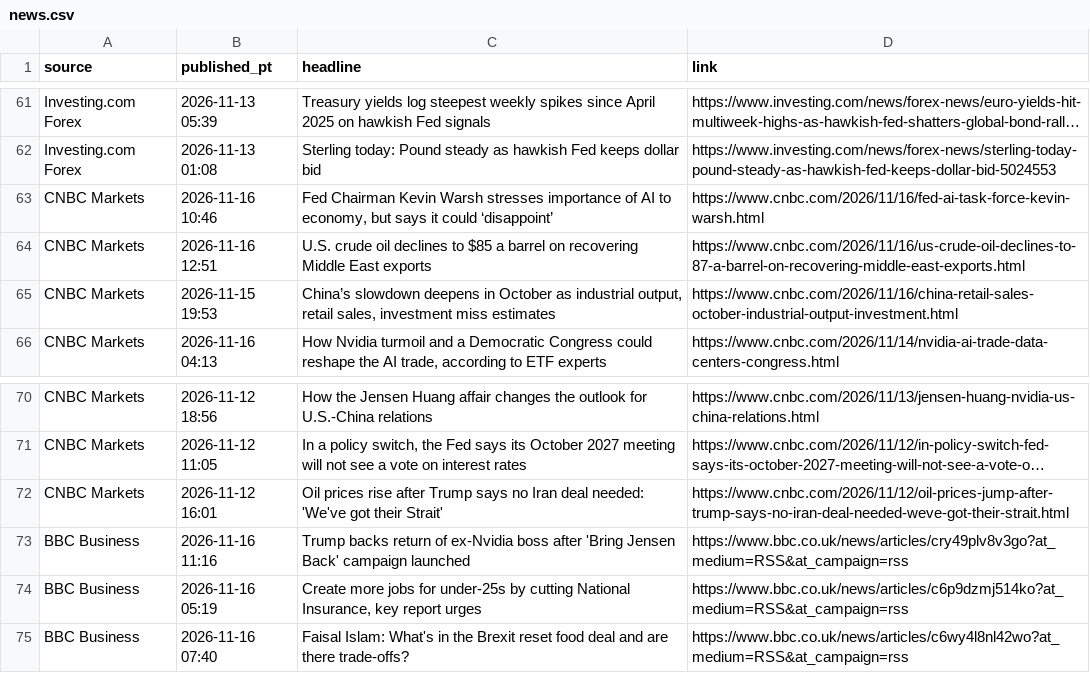
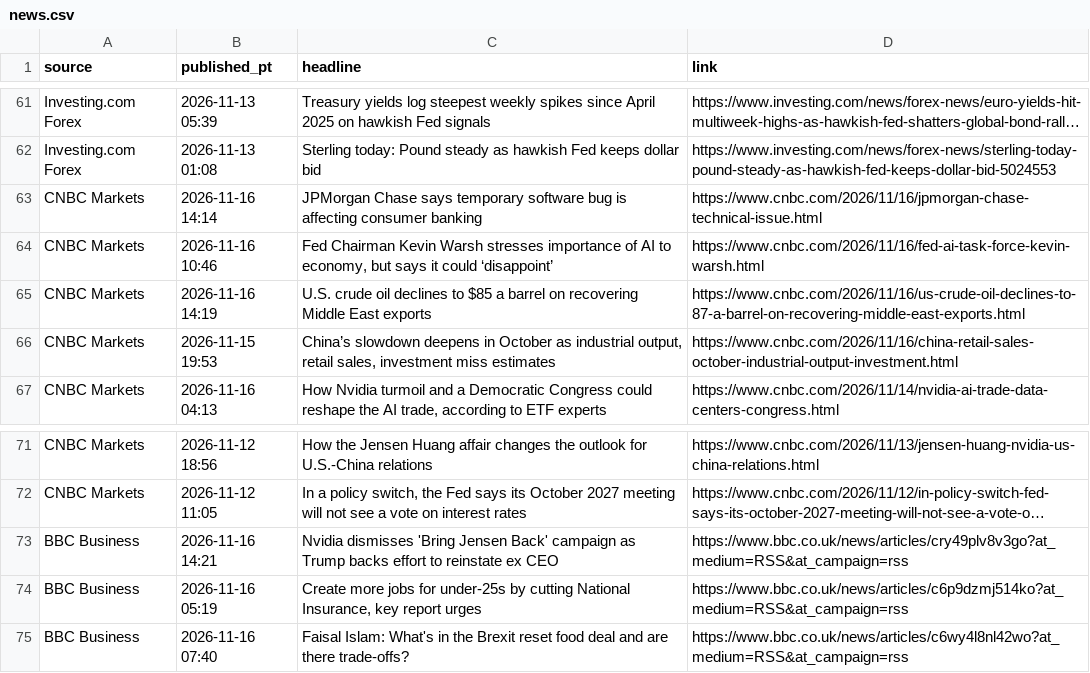
Before and after one commit to PatelNicknp/nicks-edge-dashboard, a CSV file: cache/news.csv, drawn as a sheet; only a part is shown, gaps mark what is left out; long unchanged cells end in …; removed rows and columns are numbered as before the commit, all else as after; the diff names each change by its address in the sheet, - before the commit and + after, or states it on an @@ line.

```diff
--- a/cache/news.csv
+++ b/cache/news.csv
+row 63: CNBC Markets | 2026-11-16 14:14 | JPMorgan Chase says temporary software bug is affecting consumer banking | https://www.cnbc.com/2026/11/16/jpmorgan-chase-technical-issue.html
-B65 (published_pt): 2026-11-16 12:51
+B65 (published_pt): 2026-11-16 14:19
-row 72: CNBC Markets | 2026-11-12 16:01 | Oil prices rise after Trump says no Iran deal needed: 'We've got their Strait' | https://www.cnbc.com/2026/11/12/oil-prices-jump-after-trump-says-no-iran-deal-needed-weve-got-their-strait.html
-B73 (published_pt): 2026-11-16 11:16
+B73 (published_pt): 2026-11-16 14:21
-C73 (headline): Trump backs return of ex-Nvidia boss after 'Bring Jensen Back' campaign launched
+C73 (headline): Nvidia dismisses 'Bring Jensen Back' campaign as Trump backs effort to reinstate ex CEO
```
Also changed, not shown: data/forecast_log.csv, output/ai_method.csv, 33 other files.
